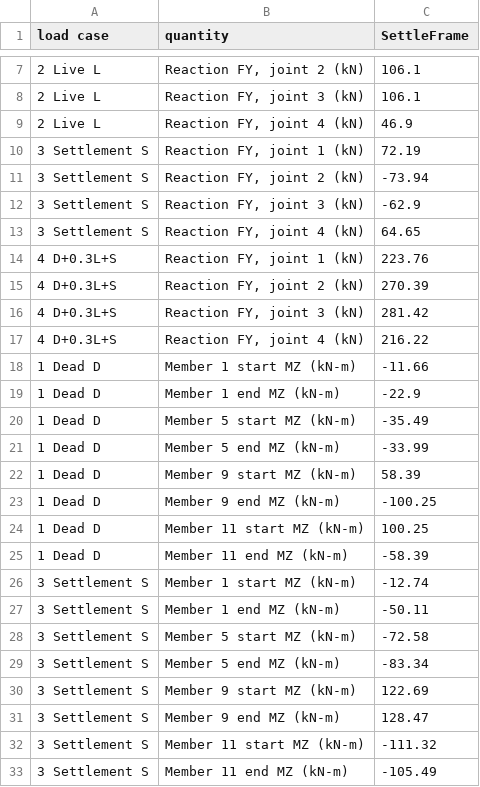
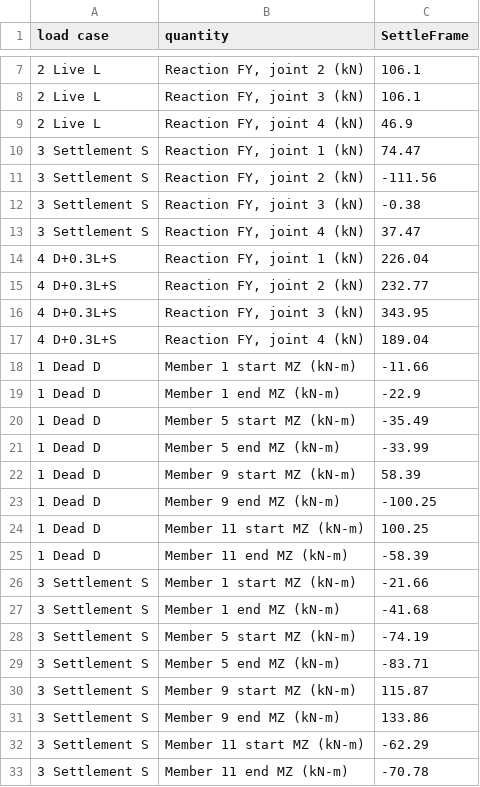
Before and after one commit to sabittimilsina/settleframe, a CSV file: staad/settleframe_values.csv, drawn as a sheet; only a part is shown, gaps mark what is left out.

Commit message:
Update STAAD check to the current example settlements

```diff
--- a/staad/settleframe_values.csv
+++ b/staad/settleframe_values.csv
@@ -9,10 +9,10 @@ load case,quantity,SettleFrame
 2 Live L,"Reaction FY, joint 4 (kN)",46.9
-3 Settlement S,"Reaction FY, joint 1 (kN)",72.19
-3 Settlement S,"Reaction FY, joint 2 (kN)",-73.94
-3 Settlement S,"Reaction FY, joint 3 (kN)",-62.9
-3 Settlement S,"Reaction FY, joint 4 (kN)",64.65
-4 D+0.3L+S,"Reaction FY, joint 1 (kN)",223.76
-4 D+0.3L+S,"Reaction FY, joint 2 (kN)",270.39
-4 D+0.3L+S,"Reaction FY, joint 3 (kN)",281.42
-4 D+0.3L+S,"Reaction FY, joint 4 (kN)",216.22
+3 Settlement S,"Reaction FY, joint 1 (kN)",74.47
+3 Settlement S,"Reaction FY, joint 2 (kN)",-111.56
+3 Settlement S,"Reaction FY, joint 3 (kN)",-0.38
+3 Settlement S,"Reaction FY, joint 4 (kN)",37.47
+4 D+0.3L+S,"Reaction FY, joint 1 (kN)",226.04
+4 D+0.3L+S,"Reaction FY, joint 2 (kN)",232.77
+4 D+0.3L+S,"Reaction FY, joint 3 (kN)",343.95
+4 D+0.3L+S,"Reaction FY, joint 4 (kN)",189.04
 1 Dead D,Member 1 start MZ (kN-m),-11.66
@@ -25,9 +25,9 @@ load case,quantity,SettleFrame
 1 Dead D,Member 11 end MZ (kN-m),-58.39
-3 Settlement S,Member 1 start MZ (kN-m),-12.74
-3 Settlement S,Member 1 end MZ (kN-m),-50.11
-3 Settlement S,Member 5 start MZ (kN-m),-72.58
-3 Settlement S,Member 5 end MZ (kN-m),-83.34
-3 Settlement S,Member 9 start MZ (kN-m),122.69
-3 Settlement S,Member 9 end MZ (kN-m),128.47
-3 Settlement S,Member 11 start MZ (kN-m),-111.32
-3 Settlement S,Member 11 end MZ (kN-m),-105.49
+3 Settlement S,Member 1 start MZ (kN-m),-21.66
+3 Settlement S,Member 1 end MZ (kN-m),-41.68
+3 Settlement S,Member 5 start MZ (kN-m),-74.19
+3 Settlement S,Member 5 end MZ (kN-m),-83.71
+3 Settlement S,Member 9 start MZ (kN-m),115.87
+3 Settlement S,Member 9 end MZ (kN-m),133.86
+3 Settlement S,Member 11 start MZ (kN-m),-62.29
+3 Settlement S,Member 11 end MZ (kN-m),-70.78
```
Also changed, not shown: 2 other files.
